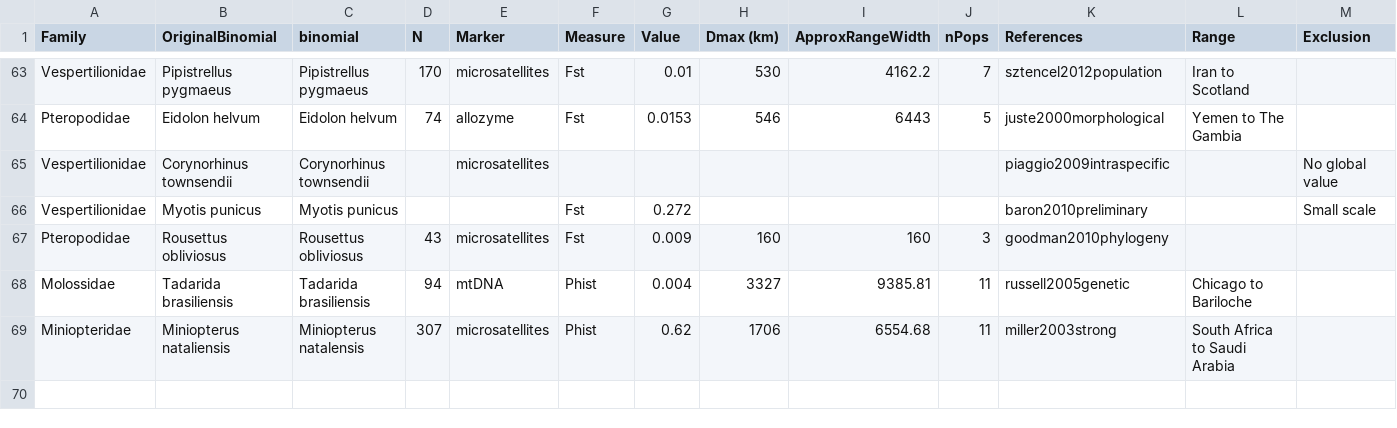
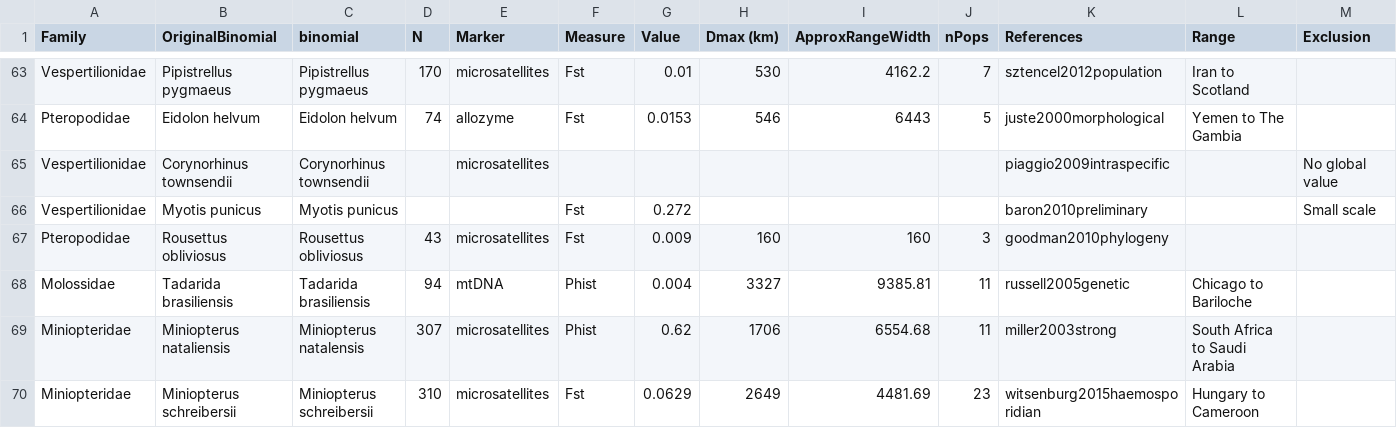
Before and after one commit to timcdlucas/PhDThesis, a CSV file: data/Chapter3/FstDataCompData.csv, drawn as a sheet; only a part is shown, gaps mark what is left out; rows hold the shown columns only; the diff names each change by its address in the sheet, - before the commit and + after, or states it on an @@ line.

```diff
--- a/data/Chapter3/FstDataCompData.csv
+++ b/data/Chapter3/FstDataCompData.csv
+row 70: Miniopteridae | Miniopterus schreibersii | Miniopterus schreibersii | 310 | microsatellites | Fst | 0.0629 | 2649 | 4481.69 | 23 | witsenburg2015haemosporidian | Hungary to Cameroon
```
Also changed, not shown: 2 other files.
